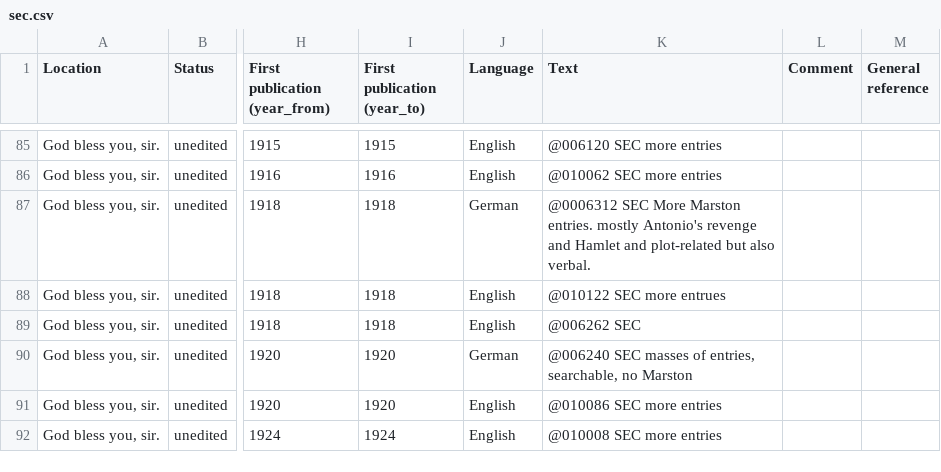
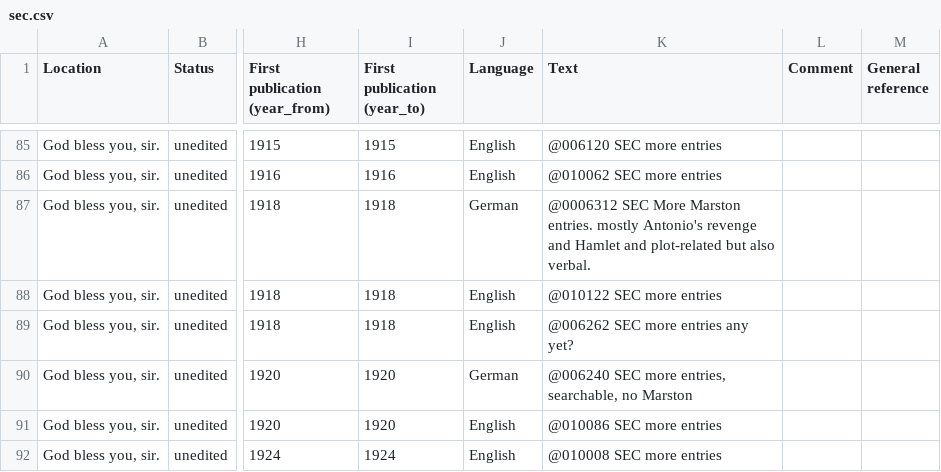
Before and after one commit to dhlab-basel/0826-wordweb-scripts, a CSV file: 01_prepare_scripts/csv/sec.csv, drawn as a sheet; only a part is shown, gaps mark what is left out; the diff covers the shown part only; the diff names each change by its address in the sheet, - before the commit and + after, or states it on an @@ line.

```diff
--- a/01_prepare_scripts/csv/sec.csv
+++ b/01_prepare_scripts/csv/sec.csv
-K88 (Text): @010122 SEC more entrues
+K88 (Text): @010122 SEC more entries
-K89 (Text): @006262 SEC
+K89 (Text): @006262 SEC more entries any yet?
-K90 (Text): @006240 SEC masses of entries, searchable,…
+K90 (Text): @006240 SEC more entries, searchable,…
```
Also changed, not shown: 2 added rows, 1 removed row and 53 edited cells elsewhere in this file, 01_prepare_scripts/csv/export_1.csv, 01_prepare_scripts/csv/export_2.csv, 24 other files.
